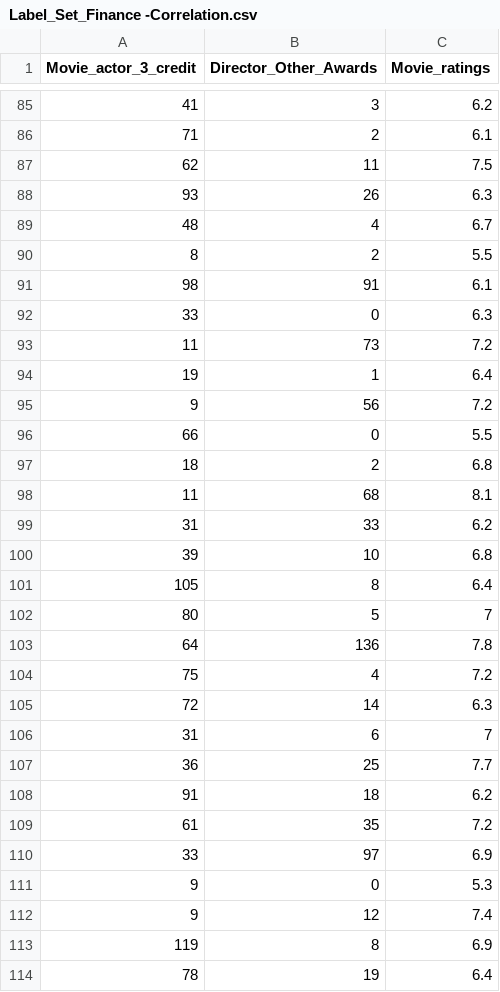
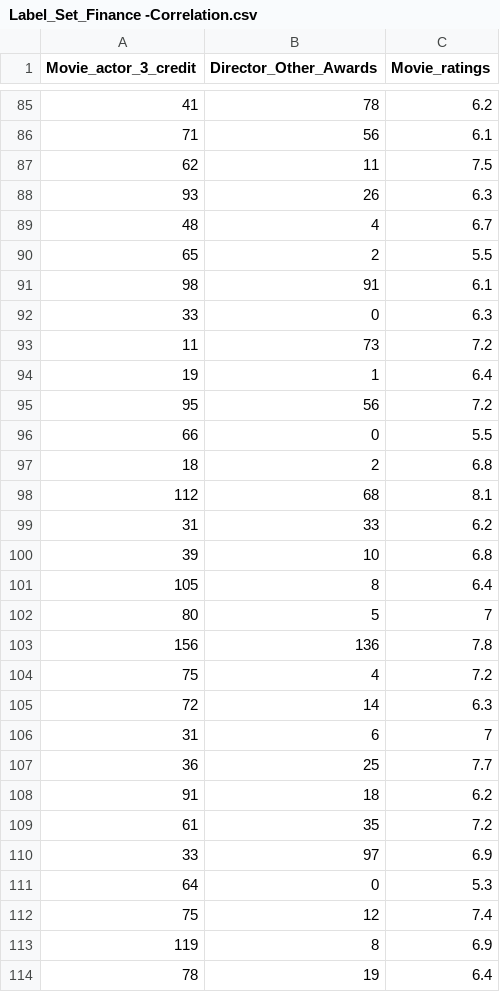
Before and after one commit to PiyumithaNirman/Final_Year_Project, a CSV file: Label_Set_Finance -Correlation.csv, drawn as a sheet; only a part is shown, gaps mark what is left out; the diff covers the shown part only.

```diff
--- a/Label_Set_Finance -Correlation.csv
+++ b/Label_Set_Finance -Correlation.csv
@@ -85,3 +85,3 @@ Movie_actor_3_credit,Director_Other_Awards,Movie_ratings
-41,3,6.2
-71,2,6.1
+41,78,6.2
+71,56,6.1
 62,11,7.5
@@ -89,3 +89,3 @@ Movie_actor_3_credit,Director_Other_Awards,Movie_ratings
 48,4,6.7
-8,2,5.5
+65,2,5.5
 98,91,6.1
@@ -94,6 +94,6 @@ Movie_actor_3_credit,Director_Other_Awards,Movie_ratings
 19,1,6.4
-9,56,7.2
+95,56,7.2
 66,0,5.5
 18,2,6.8
-11,68,8.1
+112,68,8.1
 31,33,6.2
@@ -102,3 +102,3 @@ Movie_actor_3_credit,Director_Other_Awards,Movie_ratings
 80,5,7
-64,136,7.8
+156,136,7.8
 75,4,7.2
@@ -110,4 +110,4 @@ Movie_actor_3_credit,Director_Other_Awards,Movie_ratings
 33,97,6.9
-9,0,5.3
-9,12,7.4
+64,0,5.3
+75,12,7.4
 119,8,6.9
```
Also changed, not shown: 1 added row, 1 removed row and 55 edited cells elsewhere in this file, new.csv, 15 other files.
